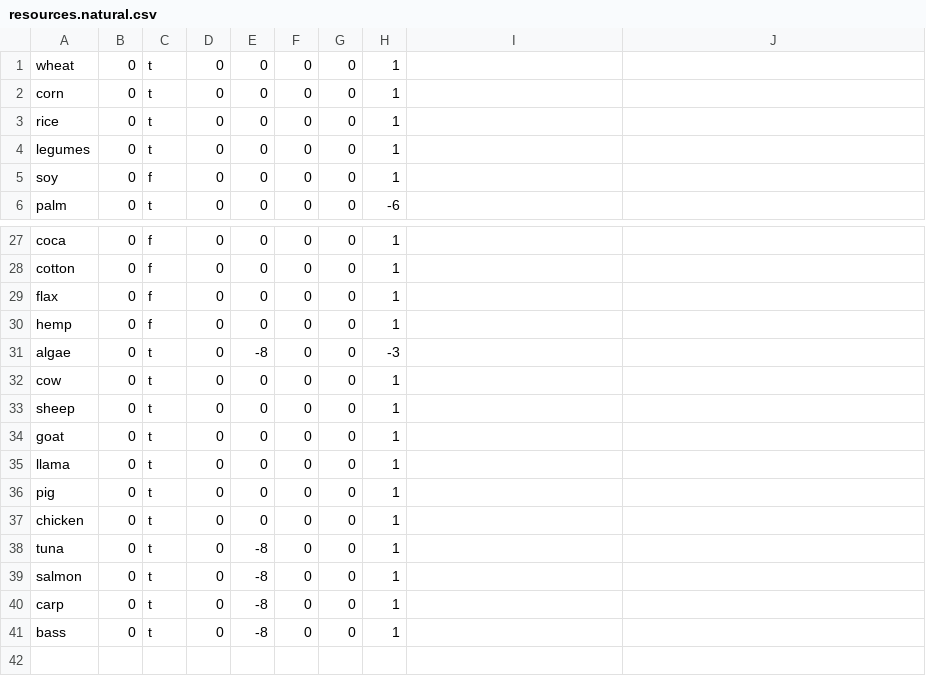
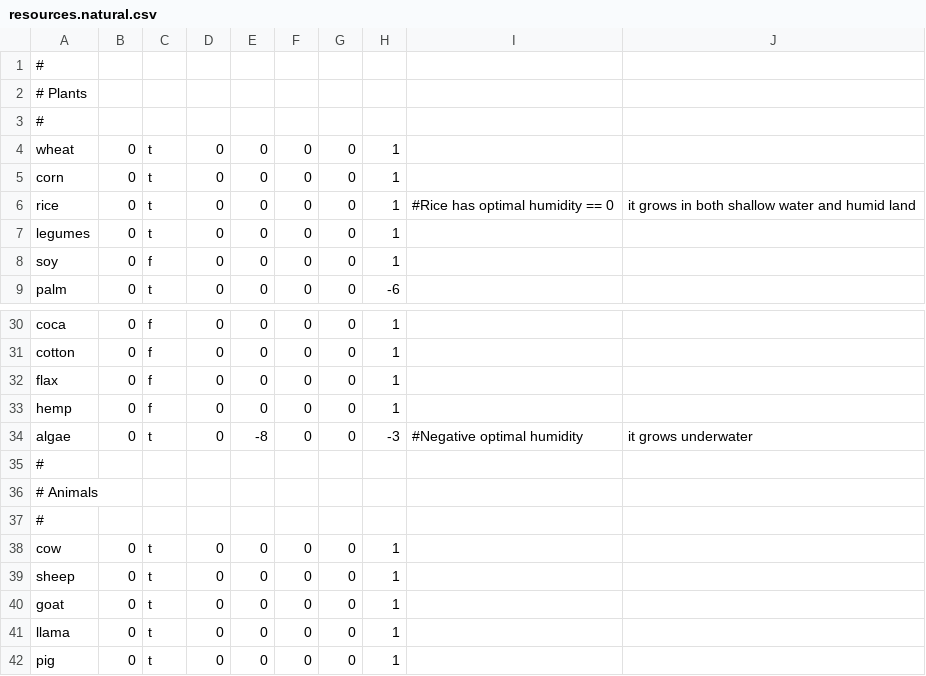
Before and after one commit to anoadragon453/Industry, a CSV file: data/resources.natural.csv, drawn as a sheet; only a part is shown, gaps mark what is left out; the shorter side is filled out with more unchanged rows.

```diff
--- a/data/resources.natural.csv
+++ b/data/resources.natural.csv
@@ -1,4 +1,7 @@
+#
+# Plants
+#
 wheat     ,   0, t,   0,   0,   0,   0,   1
 corn      ,   0, t,   0,   0,   0,   0,   1
-rice      ,   0, t,   0,   0,   0,   0,   1
+rice      ,   0, t,   0,   0,   0,   0,   1,#Rice has optimal humidity == 0, it grows in both shallow water and humid land
 legumes   ,   0, t,   0,   0,   0,   0,   1
@@ -30,3 +33,6 @@ flax      ,   0, f,   0,   0,   0,   0,   1
 hemp      ,   0, f,   0,   0,   0,   0,   1
-algae     ,   0, t,   0,  -8,   0,   0,  -3
+algae     ,   0, t,   0,  -8,   0,   0,  -3,#Negative optimal humidity, it grows underwater
+#
+# Animals
+#
 cow       ,   0, t,   0,   0,   0,   0,   1
```
Also changed, not shown: 6 other files.
